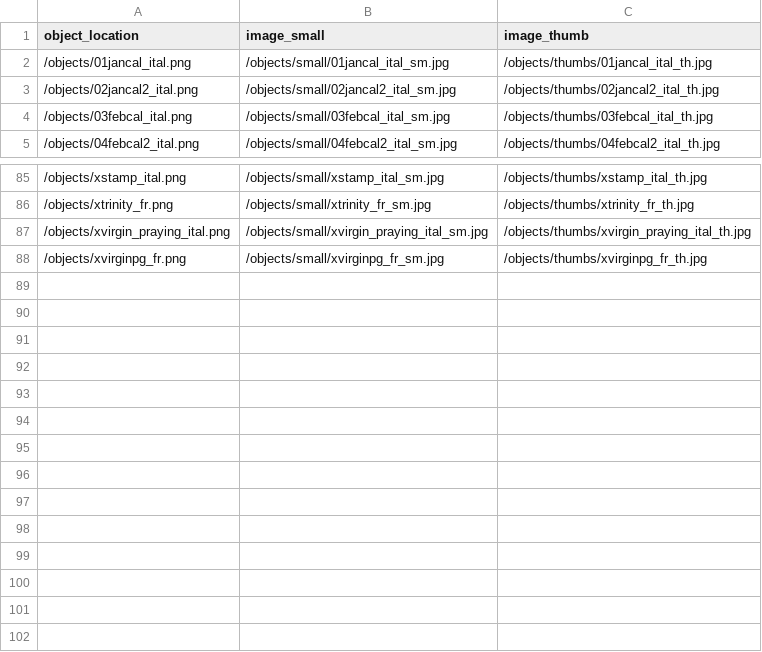
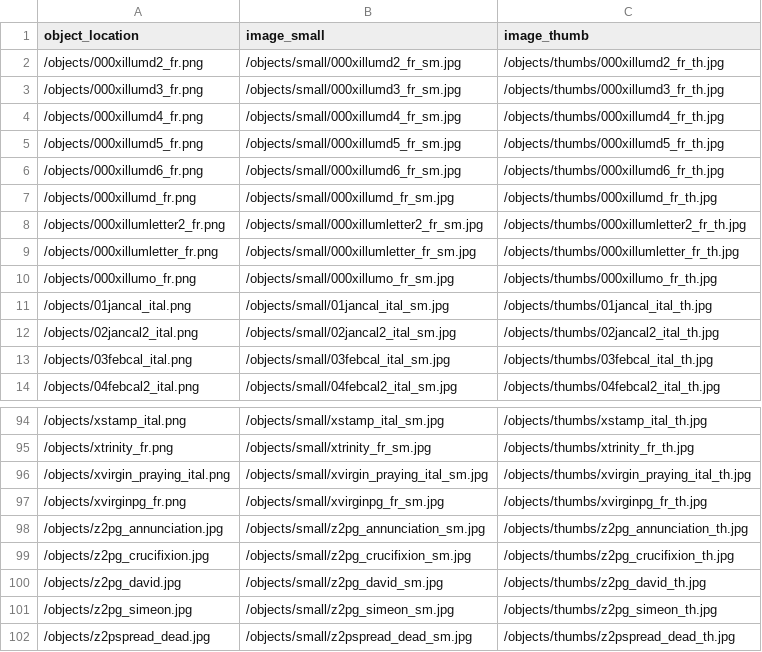
Before and after one commit to cgguerra/lndl-medieval-manuscripts, a CSV file: objects/object_list.csv, drawn as a sheet; only a part is shown, gaps mark what is left out; the diff names each change by its address in the sheet, - before the commit and + after, or states it on an @@ line.

Commit message:
Updated about pg & new images

```diff
--- a/objects/object_list.csv
+++ b/objects/object_list.csv
+row 2: /objects/000xillumd2_fr.png | /objects/small/000xillumd2_fr_sm.jpg | /objects/thumbs/000xillumd2_fr_th.jpg
+row 3: /objects/000xillumd3_fr.png | /objects/small/000xillumd3_fr_sm.jpg | /objects/thumbs/000xillumd3_fr_th.jpg
+row 4: /objects/000xillumd4_fr.png | /objects/small/000xillumd4_fr_sm.jpg | /objects/thumbs/000xillumd4_fr_th.jpg
+row 5: /objects/000xillumd5_fr.png | /objects/small/000xillumd5_fr_sm.jpg | /objects/thumbs/000xillumd5_fr_th.jpg
+row 6: /objects/000xillumd6_fr.png | /objects/small/000xillumd6_fr_sm.jpg | /objects/thumbs/000xillumd6_fr_th.jpg
+row 7: /objects/000xillumd_fr.png | /objects/small/000xillumd_fr_sm.jpg | /objects/thumbs/000xillumd_fr_th.jpg
+row 8: /objects/000xillumletter2_fr.png | /objects/small/000xillumletter2_fr_sm.jpg | /objects/thumbs/000xillumletter2_fr_th.jpg
+row 9: /objects/000xillumletter_fr.png | /objects/small/000xillumletter_fr_sm.jpg | /objects/thumbs/000xillumletter_fr_th.jpg
+row 10: /objects/000xillumo_fr.png | /objects/small/000xillumo_fr_sm.jpg | /objects/thumbs/000xillumo_fr_th.jpg
+row 98: /objects/z2pg_annunciation.jpg | /objects/small/z2pg_annunciation_sm.jpg | /objects/thumbs/z2pg_annunciation_th.jpg
+row 99: /objects/z2pg_crucifixion.jpg | /objects/small/z2pg_crucifixion_sm.jpg | /objects/thumbs/z2pg_crucifixion_th.jpg
+row 100: /objects/z2pg_david.jpg | /objects/small/z2pg_david_sm.jpg | /objects/thumbs/z2pg_david_th.jpg
+row 101: /objects/z2pg_simeon.jpg | /objects/small/z2pg_simeon_sm.jpg | /objects/thumbs/z2pg_simeon_th.jpg
+row 102: /objects/z2pspread_dead.jpg | /objects/small/z2pspread_dead_sm.jpg | /objects/thumbs/z2pspread_dead_th.jpg
```
Also changed, not shown: _data/config-metadata.csv, _data/lndl-medieval-manuscripts-metadata.csv, 43 other files.
